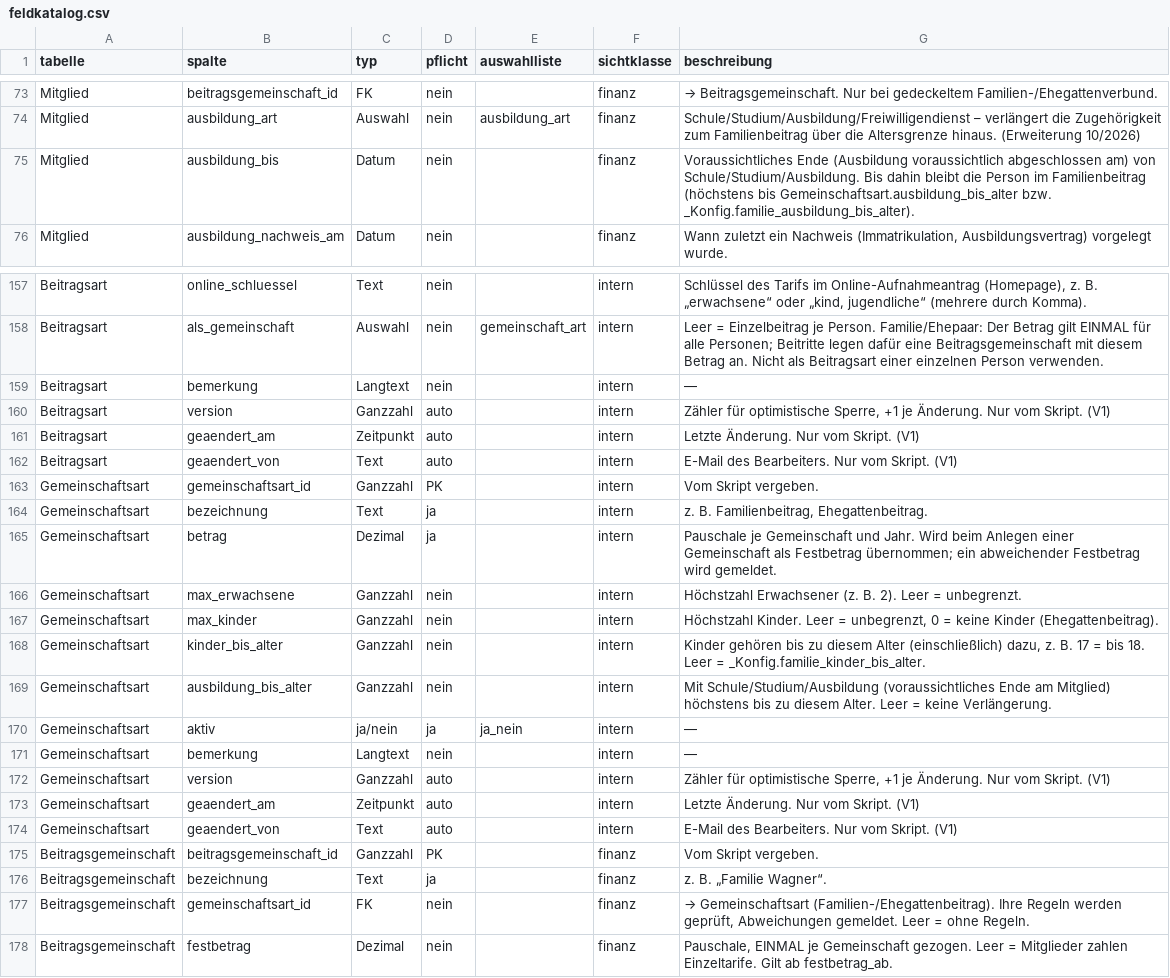
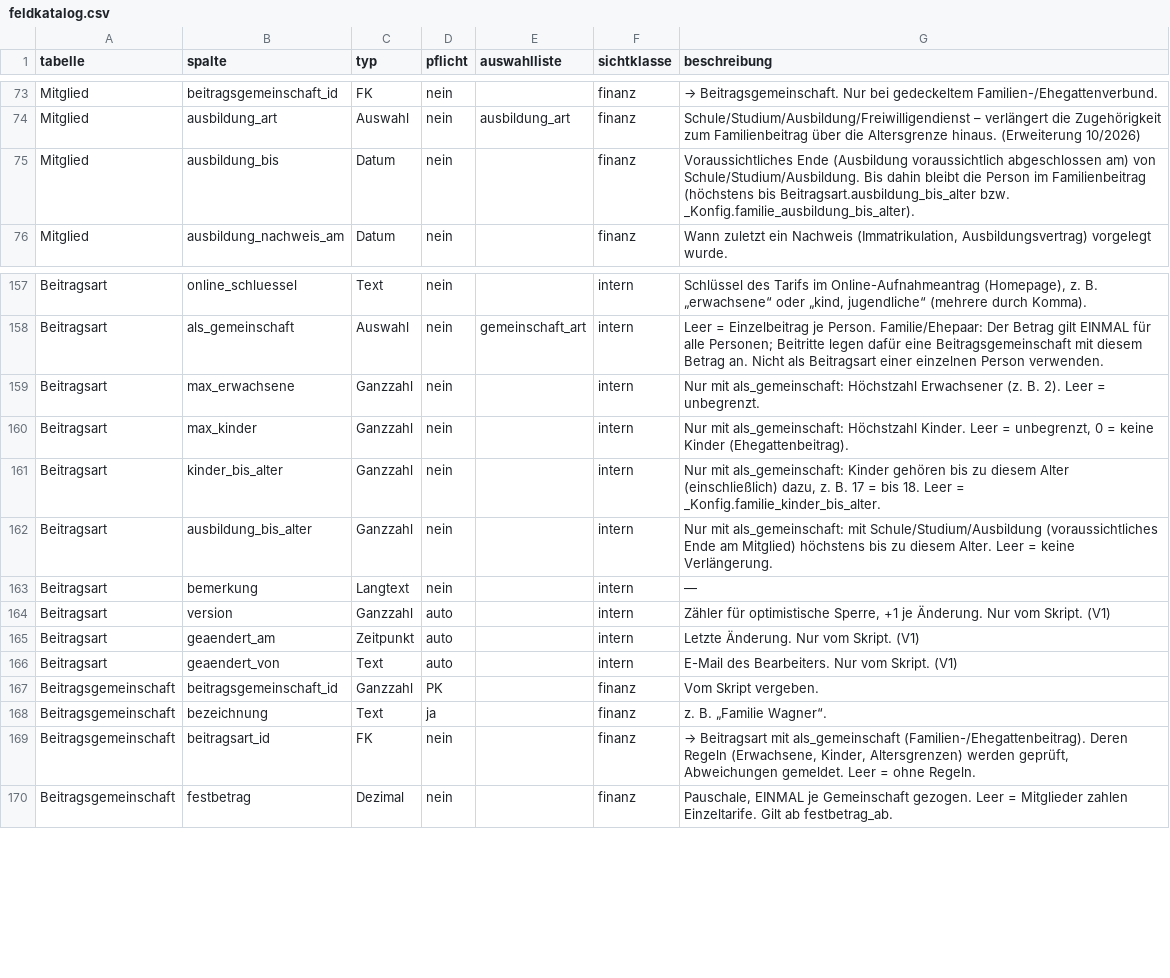
Before and after one commit to MeisterEder286/Mitgliederverwaltung, a CSV file: docs/daten/feldkatalog.csv, drawn as a sheet; only a part is shown, gaps mark what is left out.

```diff
--- a/docs/daten/feldkatalog.csv
+++ b/docs/daten/feldkatalog.csv
@@ -74,3 +74,3 @@ Mitglied,beitragsgemeinschaft_id,FK,nein,,finanz,→ Beitragsgemeinschaft. Nur b
 Mitglied,ausbildung_art,Auswahl,nein,ausbildung_art,finanz,Schule/Studium/Ausbildung/Freiwilligendienst – verlängert die Zugehörigkeit zum Familienbeitrag über die Altersgrenze hinaus. (Erweiterung 10/2026)
-Mitglied,ausbildung_bis,Datum,nein,,finanz,Voraussichtliches Ende (Ausbildung voraussichtlich abgeschlossen am) von Schule/Studium/Ausbildung. Bis dahin bleibt die Person im Familienbeitrag (höchstens bis Gemeinschaftsart.ausbildung_bis_alter bzw. _Konfig.familie_ausbildung_bis_alter).
+Mitglied,ausbildung_bis,Datum,nein,,finanz,Voraussichtliches Ende (Ausbildung voraussichtlich abgeschlossen am) von Schule/Studium/Ausbildung. Bis dahin bleibt die Person im Familienbeitrag (höchstens bis Beitragsart.ausbildung_bis_alter bzw. _Konfig.familie_ausbildung_bis_alter).
 Mitglied,ausbildung_nachweis_am,Datum,nein,,finanz,"Wann zuletzt ein Nachweis (Immatrikulation, Ausbildungsvertrag) vorgelegt wurde."
@@ -158,2 +158,6 @@ Beitragsart,online_schluessel,Text,nein,,intern,"Schlüssel des Tarifs im Online
 Beitragsart,als_gemeinschaft,Auswahl,nein,gemeinschaft_art,intern,"Leer = Einzelbeitrag je Person. Familie/Ehepaar: Der Betrag gilt EINMAL für alle Personen; Beitritte legen dafür eine Beitragsgemeinschaft mit diesem Betrag an. Nicht als Beitragsart einer einzelnen Person verwenden."
+Beitragsart,max_erwachsene,Ganzzahl,nein,,intern,"Nur mit als_gemeinschaft: Höchstzahl Erwachsener (z. B. 2). Leer = unbegrenzt."
+Beitragsart,max_kinder,Ganzzahl,nein,,intern,"Nur mit als_gemeinschaft: Höchstzahl Kinder. Leer = unbegrenzt, 0 = keine Kinder (Ehegattenbeitrag)."
+Beitragsart,kinder_bis_alter,Ganzzahl,nein,,intern,"Nur mit als_gemeinschaft: Kinder gehören bis zu diesem Alter (einschließlich) dazu, z. B. 17 = bis 18. Leer = _Konfig.familie_kinder_bis_alter."
+Beitragsart,ausbildung_bis_alter,Ganzzahl,nein,,intern,"Nur mit als_gemeinschaft: mit Schule/Studium/Ausbildung (voraussichtliches Ende am Mitglied) höchstens bis zu diesem Alter. Leer = keine Verlängerung."
 Beitragsart,bemerkung,Langtext,nein,,intern,—
@@ -162,17 +166,5 @@ Beitragsart,geaendert_am,Zeitpunkt,auto,,intern,Letzte Änderung. Nur vom Skript
 Beitragsart,geaendert_von,Text,auto,,intern,E-Mail des Bearbeiters. Nur vom Skript. (V1)
-Gemeinschaftsart,gemeinschaftsart_id,Ganzzahl,PK,,intern,Vom Skript vergeben.
-Gemeinschaftsart,bezeichnung,Text,ja,,intern,"z. B. Familienbeitrag, Ehegattenbeitrag."
-Gemeinschaftsart,betrag,Dezimal,ja,,intern,Pauschale je Gemeinschaft und Jahr. Wird beim Anlegen einer Gemeinschaft als Festbetrag übernommen; ein abweichender Festbetrag wird gemeldet.
-Gemeinschaftsart,max_erwachsene,Ganzzahl,nein,,intern,"Höchstzahl Erwachsener (z. B. 2). Leer = unbegrenzt."
-Gemeinschaftsart,max_kinder,Ganzzahl,nein,,intern,"Höchstzahl Kinder. Leer = unbegrenzt, 0 = keine Kinder (Ehegattenbeitrag)."
-Gemeinschaftsart,kinder_bis_alter,Ganzzahl,nein,,intern,"Kinder gehören bis zu diesem Alter (einschließlich) dazu, z. B. 17 = bis 18. Leer = _Konfig.familie_kinder_bis_alter."
-Gemeinschaftsart,ausbildung_bis_alter,Ganzzahl,nein,,intern,"Mit Schule/Studium/Ausbildung (voraussichtliches Ende am Mitglied) höchstens bis zu diesem Alter. Leer = keine Verlängerung."
-Gemeinschaftsart,aktiv,ja/nein,ja,ja_nein,intern,—
-Gemeinschaftsart,bemerkung,Langtext,nein,,intern,—
-Gemeinschaftsart,version,Ganzzahl,auto,,intern,"Zähler für optimistische Sperre, +1 je Änderung. Nur vom Skript. (V1)"
-Gemeinschaftsart,geaendert_am,Zeitpunkt,auto,,intern,Letzte Änderung. Nur vom Skript. (V1)
-Gemeinschaftsart,geaendert_von,Text,auto,,intern,E-Mail des Bearbeiters. Nur vom Skript. (V1)
 Beitragsgemeinschaft,beitragsgemeinschaft_id,Ganzzahl,PK,,finanz,Vom Skript vergeben.
 Beitragsgemeinschaft,bezeichnung,Text,ja,,finanz,z. B. „Familie Wagner“.
-Beitragsgemeinschaft,gemeinschaftsart_id,FK,nein,,finanz,"→ Gemeinschaftsart (Familien-/Ehegattenbeitrag). Ihre Regeln werden geprüft, Abweichungen gemeldet. Leer = ohne Regeln."
+Beitragsgemeinschaft,beitragsart_id,FK,nein,,finanz,"→ Beitragsart mit als_gemeinschaft (Familien-/Ehegattenbeitrag). Deren Regeln (Erwachsene, Kinder, Altersgrenzen) werden geprüft, Abweichungen gemeldet. Leer = ohne Regeln."
 Beitragsgemeinschaft,festbetrag,Dezimal,nein,,finanz,"Pauschale, EINMAL je Gemeinschaft gezogen. Leer = Mitglieder zahlen Einzeltarife. Gilt ab festbetrag_ab."
```
Also changed, not shown: docs/daten/startbelegung/Beitragsart.csv, docs/daten/startbelegung/_Konfig.csv, 29 other files.
